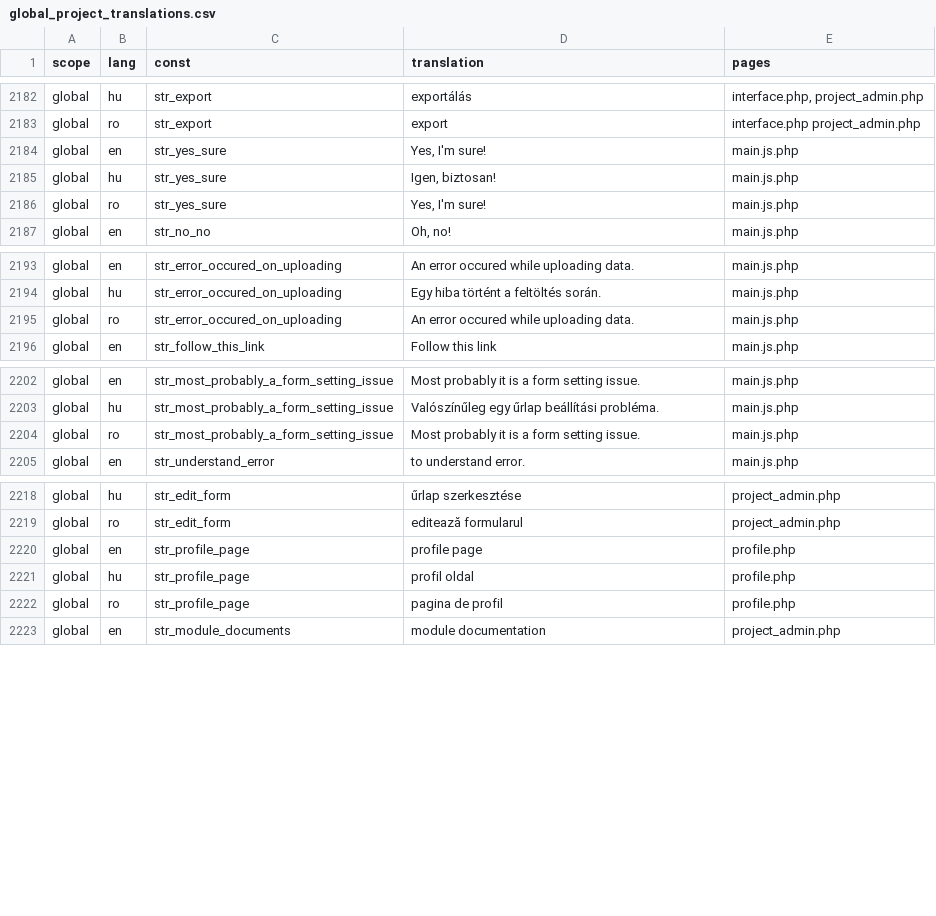
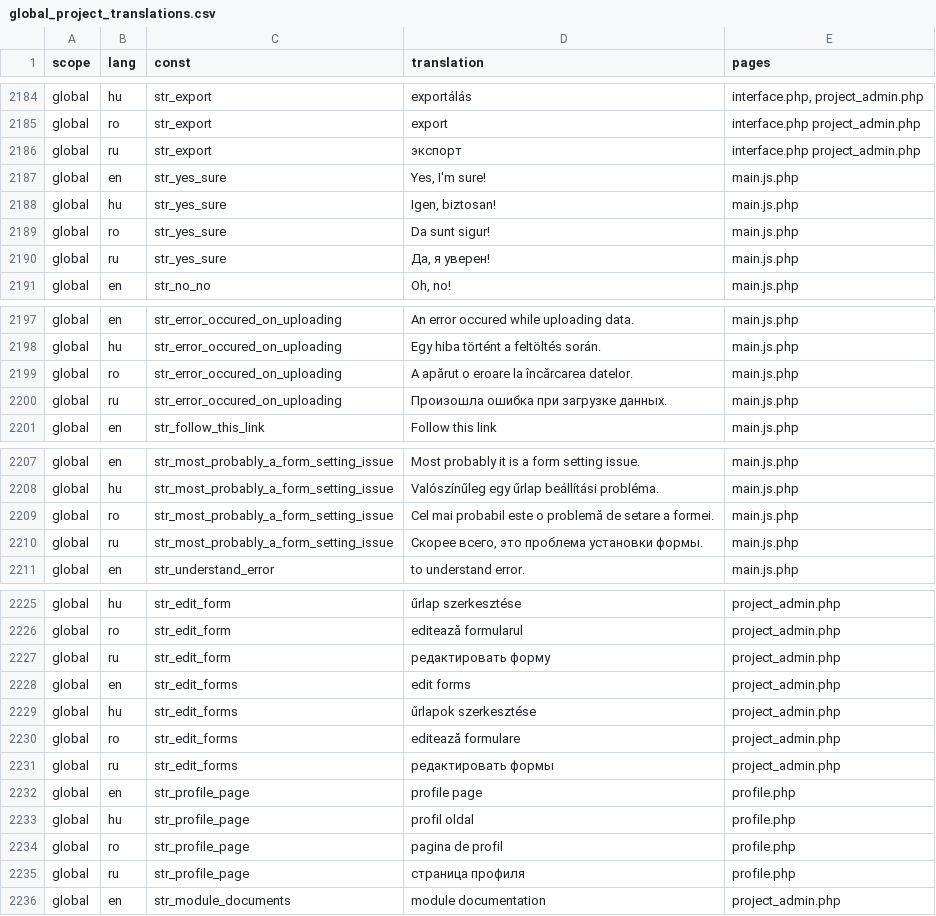
Before and after one commit to OpenBioMaps/translations, a CSV file: global_project_translations.csv, drawn as a sheet; only a part is shown, gaps mark what is left out; the diff covers the shown part only.

Commit message:
Update global_project_translations.csv

```diff
--- a/global_project_translations.csv
+++ b/global_project_translations.csv
@@ -2183,5 +2185,7 @@
 "global","ro","str_export","export","interface.php project_admin.php"
+"global","ru","str_export","экспорт","interface.php project_admin.php"
 "global","en","str_yes_sure","Yes, I'm sure!","main.js.php"
 "global","hu","str_yes_sure","Igen, biztosan!","main.js.php"
-"global","ro","str_yes_sure","Yes, I'm sure!","main.js.php"
+"global","ro","str_yes_sure","Da sunt sigur!","main.js.php"
+"global","ru","str_yes_sure","Да, я уверен!","main.js.php"
 "global","en","str_no_no","Oh, no!","main.js.php"
@@ -2194,3 +2198,4 @@
 "global","hu","str_error_occured_on_uploading","Egy hiba történt a feltöltés során.","main.js.php"
-"global","ro","str_error_occured_on_uploading","An error occured while uploading data.","main.js.php"
+"global","ro","str_error_occured_on_uploading","A apărut o eroare la încărcarea datelor.","main.js.php"
+"global","ru","str_error_occured_on_uploading","Произошла ошибка при загрузке данных.","main.js.php"
 "global","en","str_follow_this_link","Follow this link","main.js.php"
@@ -2203,3 +2208,4 @@
 "global","hu","str_most_probably_a_form_setting_issue","Valószínűleg egy űrlap beállítási probléma.","main.js.php"
-"global","ro","str_most_probably_a_form_setting_issue","Most probably it is a form setting issue.","main.js.php"
+"global","ro","str_most_probably_a_form_setting_issue","Cel mai probabil este o problemă de setare a formei.","main.js.php"
+"global","ru","str_most_probably_a_form_setting_issue","Скорее всего, это проблема установки формы.","main.js.php"
 "global","en","str_understand_error","to understand error.","main.js.php"
@@ -2219,2 +2226,7 @@
 "global","ro","str_edit_form","editează formularul","project_admin.php"
+"global","ru","str_edit_form","редактировать форму","project_admin.php"
+"global","en","str_edit_forms","edit forms","project_admin.php"
+"global","hu","str_edit_forms","űrlapok szerkesztése","project_admin.php"
+"global","ro","str_edit_forms","editează formulare","project_admin.php"
+"global","ru","str_edit_forms","редактировать формы","project_admin.php"
 "global","en","str_profile_page","profile page","profile.php"
@@ -2222,2 +2234,3 @@
 "global","ro","str_profile_page","pagina de profil","profile.php"
+"global","ru","str_profile_page","страница профиля","profile.php"
 "global","en","str_module_documents","module documentation","project_admin.php"
```
Also changed, not shown: 3 added rows elsewhere in this file.
